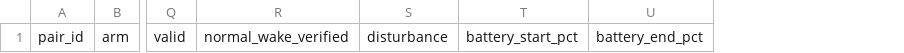
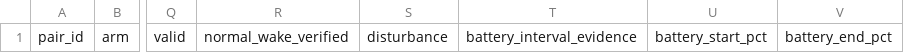
Before and after one commit to JestyLabs/Jesty-Thor-Fix, a CSV file: docs/ENERGY-TRIAL-WORKSHEET.csv, drawn as a sheet; only a part is shown, gaps mark what is left out; the diff names each change by its address in the sheet, - before the commit and + after, or states it on an @@ line.

Commit message:
docs(research): add mandatory power continuity provenance column

```diff
--- a/docs/ENERGY-TRIAL-WORKSHEET.csv
+++ b/docs/ENERGY-TRIAL-WORKSHEET.csv
+column T, row 1: battery_interval_evidence
```
